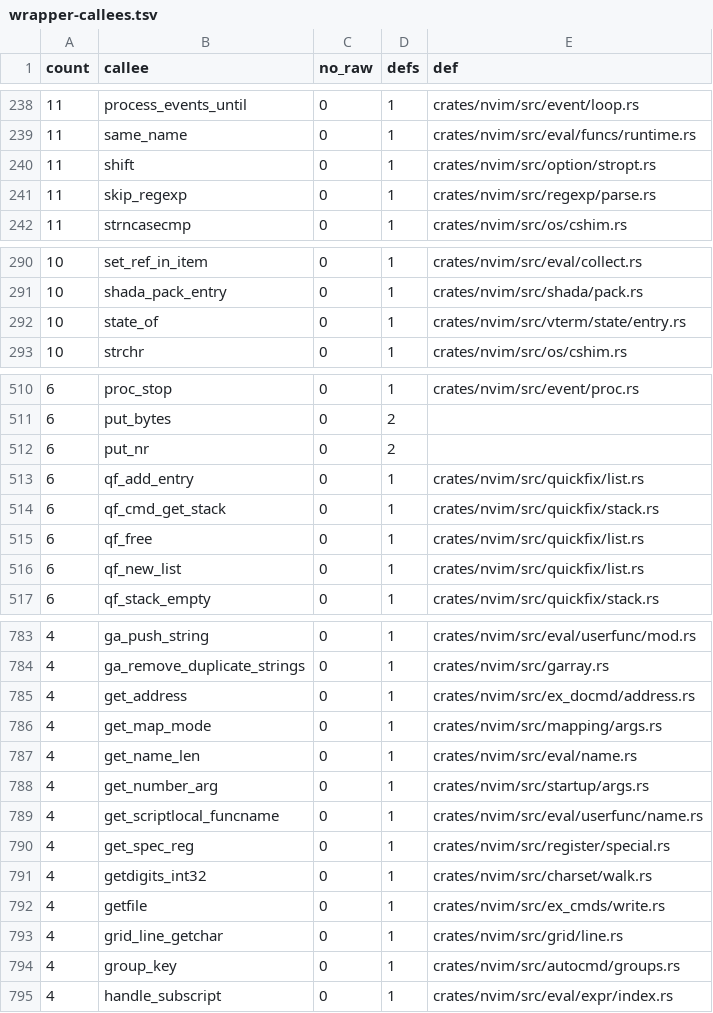
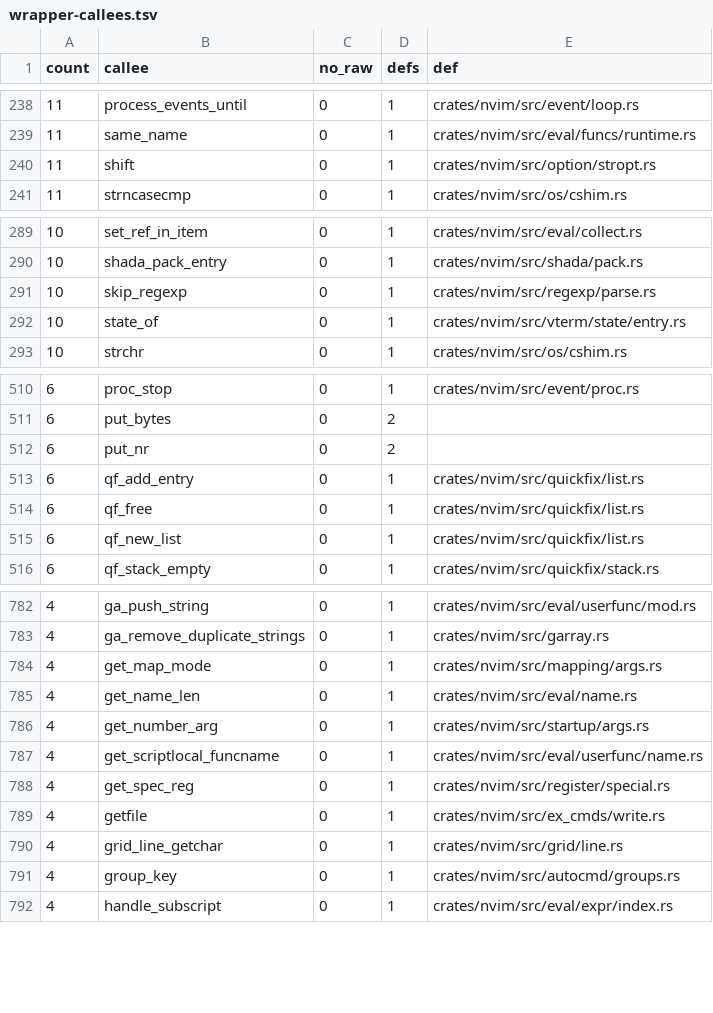
Before and after one commit to PsychoLlama/nvim.rs, a TSV file: metrics/wrapper-callees.tsv, drawn as a sheet; only a part is shown, gaps mark what is left out; the diff covers the shown part only.

Commit message:
Read an Ex address off a buffer, not a cursor
`get_address` was the last pointer cursor in `address.rs`: it took a
`*mut *mut c_char` slot it advanced and nulled to report an error, and an
`Option<&mut ExArg>` beside it for the quickfix address kinds.  It now
takes the buffer it walks and an offset into it:

    get_address(cmdidx, text: &mut [u8], at: &mut Option<usize>, ...)

`None` coming back out of `at` is upstream's null cursor, which an offset
cannot spell.

**The buffer is `&mut`, not `&[u8]`.**  A `/pat/` address hands the
pattern straight to `do_search`, which terminates it in place at the
delimiter and puts the byte back afterwards (`dircp`) -- so the walk
genuinely needs a writable buffer, and a shared slice would have had to
cast the mutability back on.  That is what decides the command argument
too: `&mut excmd.line` and `&excmd` cannot both be borrowed, so the
command is named by the one field the addresses read.

**The quickfix helpers take a `CmdIdx`.**  `qf_cmd_get_stack` and the
four sizes and indices around it took `&mut ExArg` and read `cmdidx` and
nothing else; `qf_cmd_get_stack` was additionally `unsafe` for no reason
its body could name.  Naming the command by its index is what makes the
borrow above work out, and it is also the honest signature.

`'diffanchors'`, the one caller that parses an address outside a command,
now walks an owned copy of the option value.  Upstream lets `do_search`
write its NUL into the option's own storage; a copy has nothing to put
back, and the walk already had to outlive a projection's borrow.

Two slice forms join their families rather than being written here:
`charset::getdigits_at` (the full-width sibling of `getdigits_int_at`,
for the caller that wants C's truncating cast rather than a clamp) and
`regexp::skip_regexp_at`.  The second is `regexp/parse.rs`'s one
statement of growth, taken with `--allow-growth`: it is one `unsafe`
region in the family's home that retires the pointer walk at the call
site and will retire more as `:s`/`:g` follow.

`ex_docmd/` unchecked 655 -> 632; `address.rs`'s `skipwhite`/`byte`/
`ubyte` forwarders are gone.

```diff
--- a/metrics/wrapper-callees.tsv
+++ b/metrics/wrapper-callees.tsv
@@ -240,3 +240,2 @@ count	callee	no_raw	defs	def
 11	shift	0	1	crates/nvim/src/option/stropt.rs
-11	skip_regexp	0	1	crates/nvim/src/regexp/parse.rs
 11	strncasecmp	0	1	crates/nvim/src/os/cshim.rs
@@ -291,2 +290,3 @@ count	callee	no_raw	defs	def
 10	shada_pack_entry	0	1	crates/nvim/src/shada/pack.rs
+10	skip_regexp	0	1	crates/nvim/src/regexp/parse.rs
 10	state_of	0	1	crates/nvim/src/vterm/state/entry.rs
@@ -513,3 +513,2 @@ count	callee	no_raw	defs	def
 6	qf_add_entry	0	1	crates/nvim/src/quickfix/list.rs
-6	qf_cmd_get_stack	0	1	crates/nvim/src/quickfix/stack.rs
 6	qf_free	0	1	crates/nvim/src/quickfix/list.rs
@@ -784,3 +783,2 @@ count	callee	no_raw	defs	def
 4	ga_remove_duplicate_strings	0	1	crates/nvim/src/garray.rs
-4	get_address	0	1	crates/nvim/src/ex_docmd/address.rs
 4	get_map_mode	0	1	crates/nvim/src/mapping/args.rs
@@ -790,3 +788,2 @@ count	callee	no_raw	defs	def
 4	get_spec_reg	0	1	crates/nvim/src/register/special.rs
-4	getdigits_int32	0	1	crates/nvim/src/charset/walk.rs
 4	getfile	0	1	crates/nvim/src/ex_cmds/write.rs
```
Also changed, not shown: 1 added row and 4 edited cells elsewhere in this file, 16 other files.
